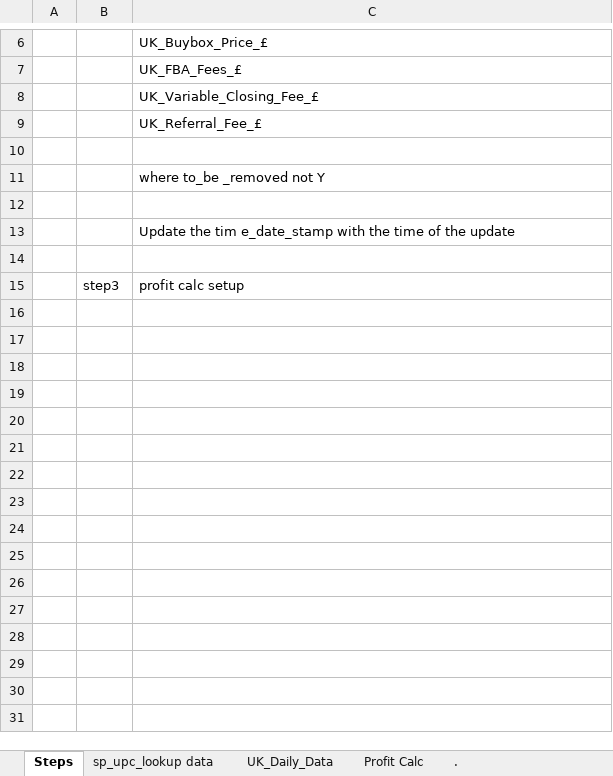
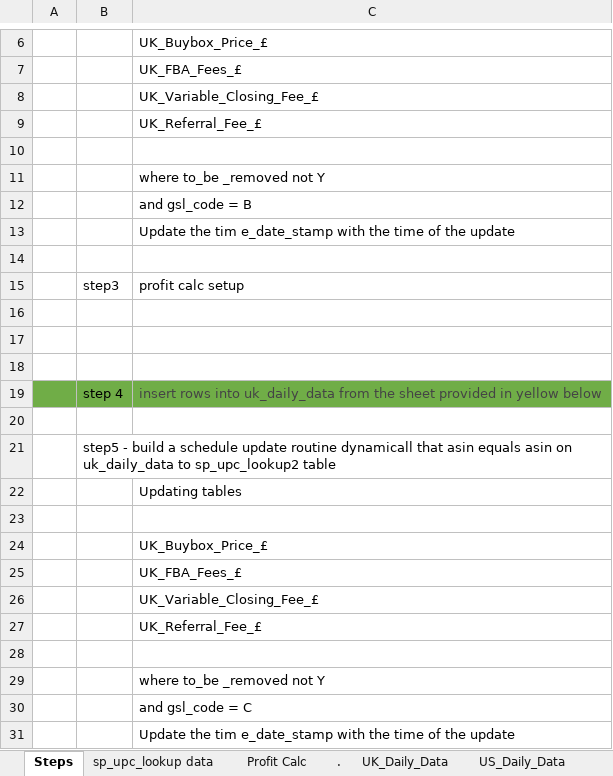
Before and after one commit to Full-stack-Web-Dev-BD/Martin-Job2, an Excel workbook: data.xlsx, sheet Steps, drawn as a sheet; only a part is shown, gaps mark what is left out; values as stored, in another font and other column widths than the file's, no borders; the diff covers the shown part only; the diff names each change by its address in the sheet, - before the commit and + after, or states it on an @@ line.

```diff
--- a/data.xlsx (sheet Steps)
+++ b/data.xlsx (sheet Steps)
+sheet tab: US_Daily_Data
@@ sheet tab order changed: Steps | sp_upc_lookup data | Profit Calc | . | UK_Daily_Data | US_Daily_Data @@
-C12: (empty)
+C12: and gsl_code = B
+row 16: (empty)
+row 17: (empty)
+row 18: (empty)
+row 19:  | step 4 | insert rows into uk_daily_data from the sheet provided in yellow below
+row 20: (empty)
+row 21:  | step5 - build a schedule update routine dynamicall that asin equals asin on uk_daily_data to sp_upc_lookup2 table
+row 22:  |  | Updating tables
+row 23: (empty)
+row 24:  |  | UK_Buybox_Price_£
+row 25:  |  | UK_FBA_Fees_£
+row 26:  |  | UK_Variable_Closing_Fee_£
+row 27:  |  | UK_Referral_Fee_£
+row 28: (empty)
+row 29:  |  | where to_be _removed not Y
+row 30:  |  | and gsl_code = C
+row 31:  |  | Update the tim e_date_stamp with the time of the update
```
Also changed, not shown: 48 added rows and cell formats elsewhere in this sheet, sheet UK_Daily_Data, 9 other files.
